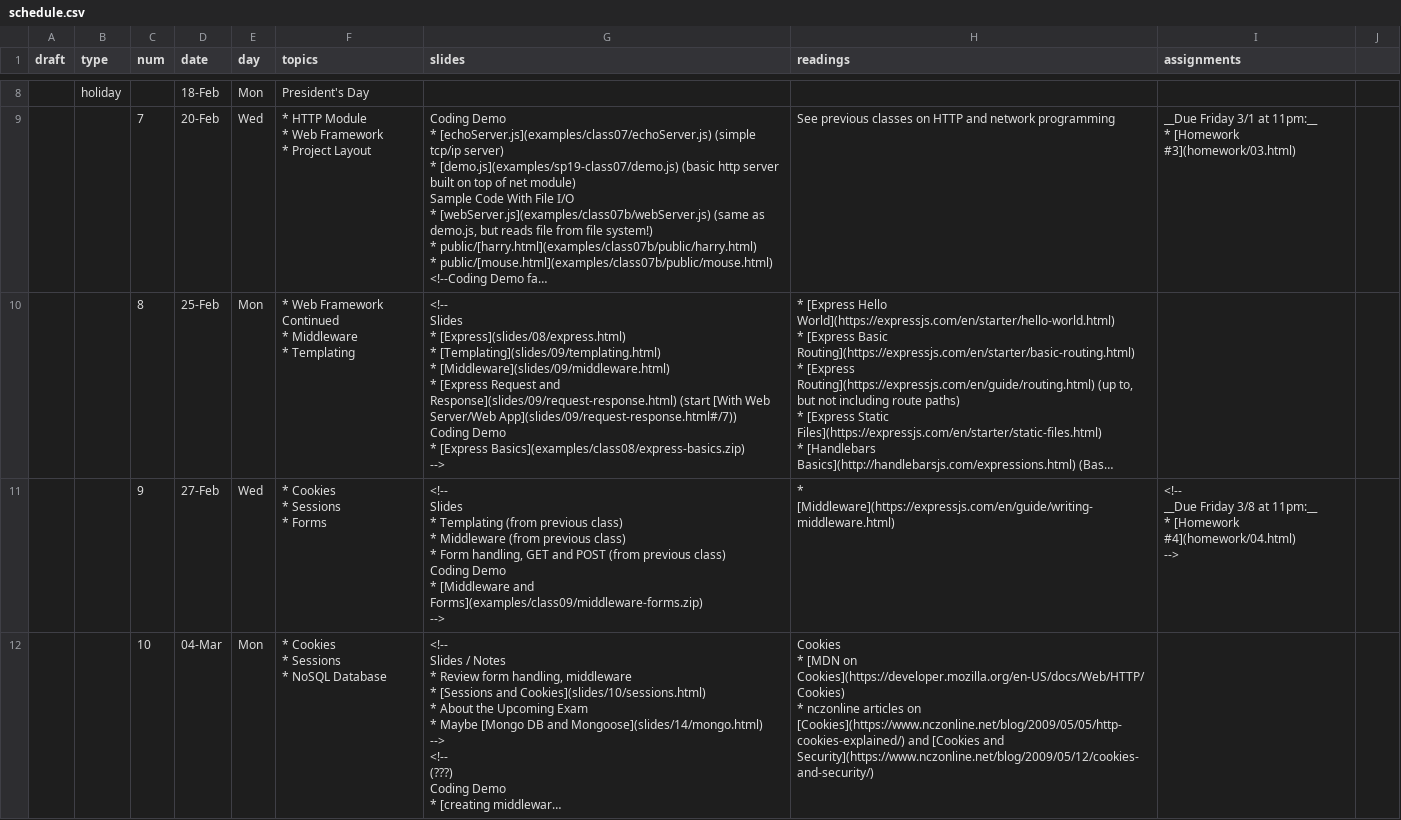
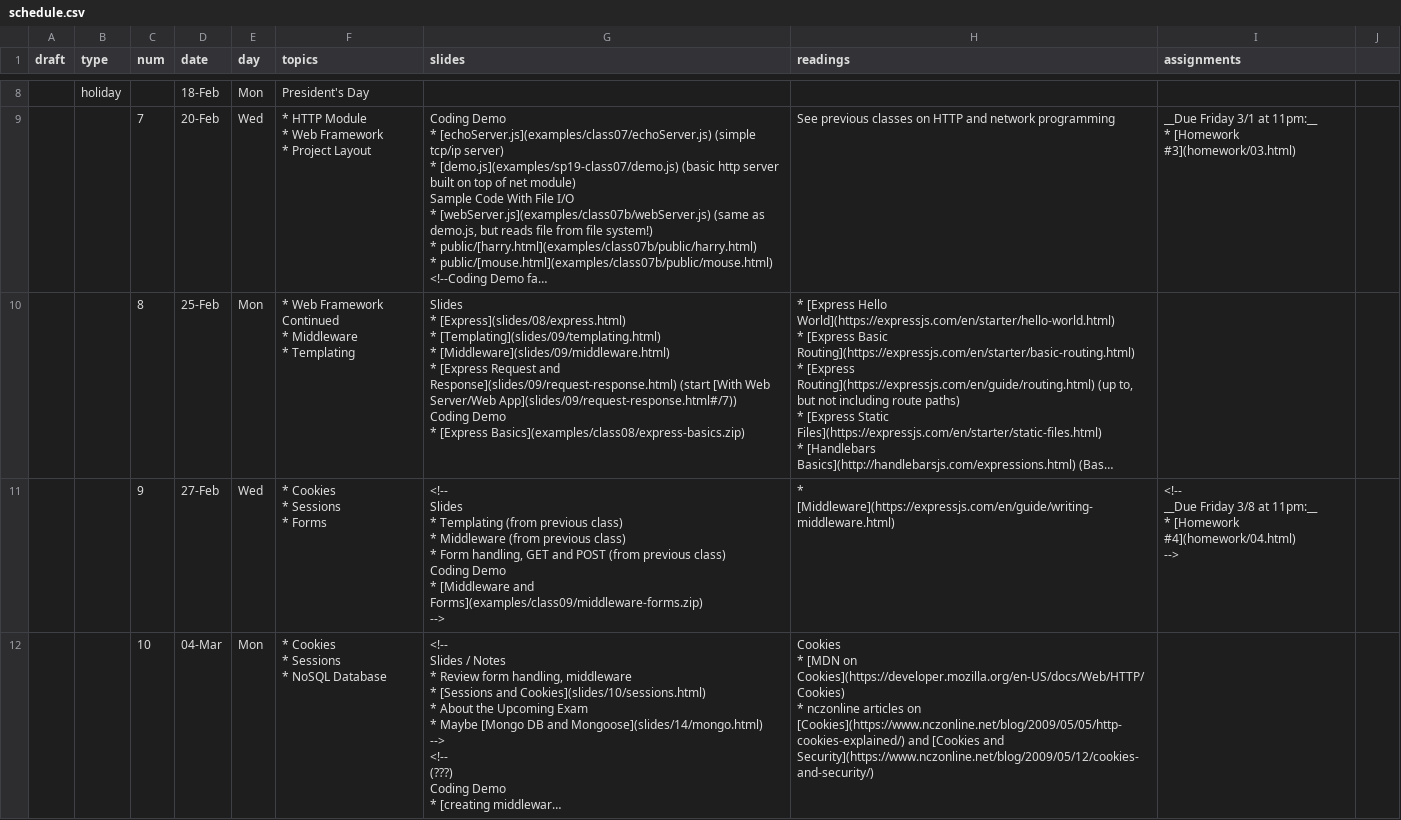
Before and after one commit to foureyes/csci-ua.0480-spring2019-008, a CSV file: _data/schedule.csv, drawn as a sheet; only a part is shown, gaps mark what is left out; long unchanged cells end in …; ↵ is a line break in a cell; the diff names each change by its address in the sheet, - before the commit and + after, or states it on an @@ line.

Commit message:
show express slides

```diff
--- a/_data/schedule.csv
+++ b/_data/schedule.csv
-G10 (slides): <!-- ↵ Slides ↵ * [Express](slides/08/express.html) ↵ * [Templating](slides/09/templating.html) ↵ * [Middleware](slides/09/middleware.html) ↵ * [Express Request and Response](slides/09/request-response.html) (start [With Web Server/Web App](slides/09/request-response.html#/7)) ↵ Coding Demo ↵ * [Express Basics](examples/class08/express-basics.zip) ↵ -->
+G10 (slides): Slides ↵ * [Express](slides/08/express.html) ↵ * [Templating](slides/09/templating.html) ↵ * [Middleware](slides/09/middleware.html) ↵ * [Express Request and Response](slides/09/request-response.html) (start [With Web Server/Web App](slides/09/request-response.html#/7)) ↵ Coding Demo ↵ * [Express Basics](examples/class08/express-basics.zip)
```
